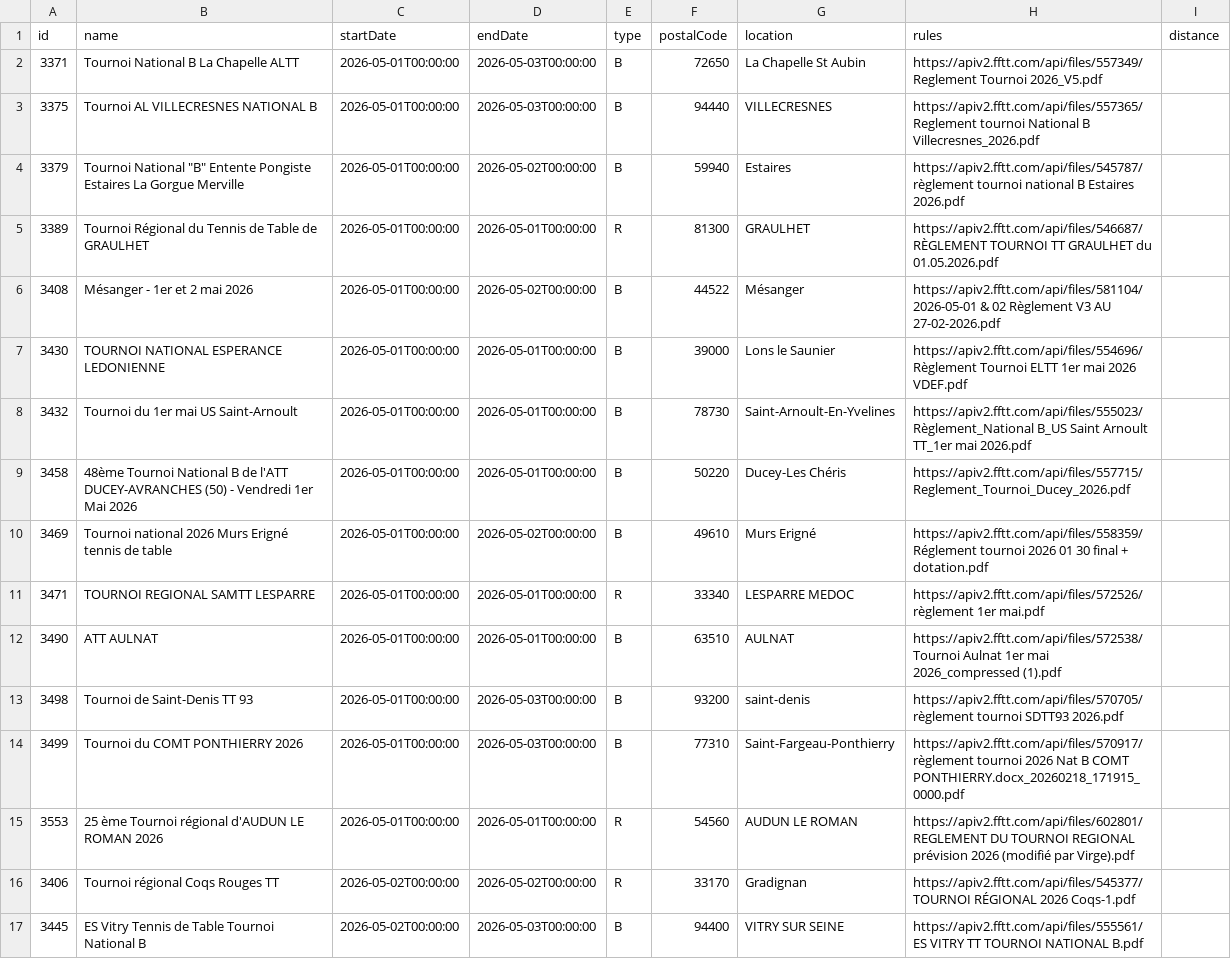
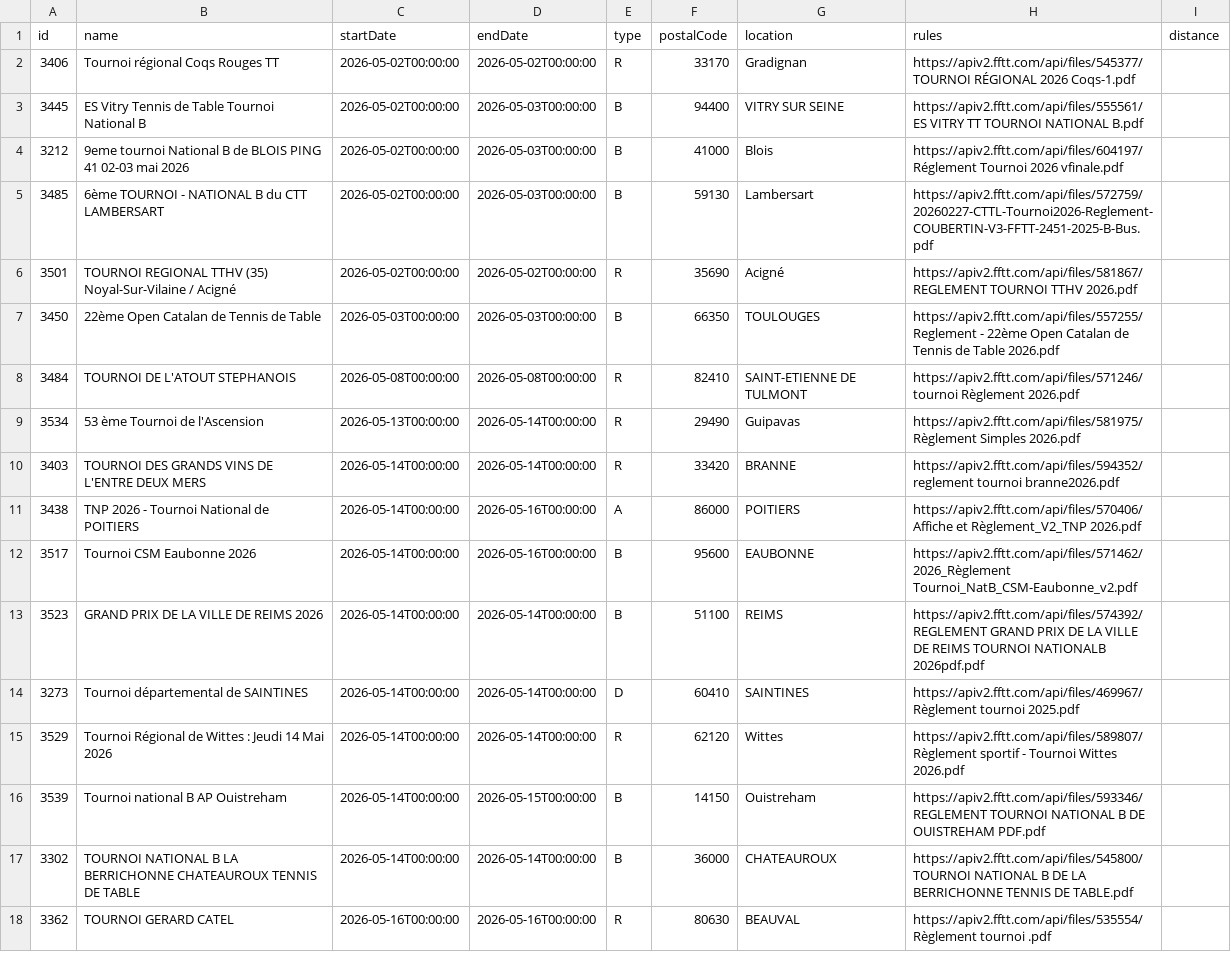
Before and after one commit to dcuenot/scrape_tournaments, a CSV file: csv/tournois.csv, drawn as a sheet; only a part is shown; the shorter side is filled out with more unchanged rows.

```diff
--- a/csv/tournois.csv
+++ b/csv/tournois.csv
@@ -1,16 +1,2 @@
 id,name,startDate,endDate,type,postalCode,location,rules,distance
-3371,Tournoi National B La Chapelle ALTT,2026-05-01T00:00:00,2026-05-03T00:00:00,B,72650,La Chapelle St Aubin,https://apiv2.fftt.com/api/files/557349/Reglement Tournoi 2026_V5.pdf,
-3375,Tournoi AL VILLECRESNES NATIONAL B ,2026-05-01T00:00:00,2026-05-03T00:00:00,B,94440,VILLECRESNES,https://apiv2.fftt.com/api/files/557365/Reglement tournoi National B Villecresnes_2026.pdf,
-3379,"Tournoi National ""B"" Entente Pongiste Estaires La Gorgue Merville",2026-05-01T00:00:00,2026-05-02T00:00:00,B,59940,Estaires,https://apiv2.fftt.com/api/files/545787/règlement tournoi national B Estaires 2026.pdf,
-3389,Tournoi Régional du Tennis de Table de GRAULHET,2026-05-01T00:00:00,2026-05-01T00:00:00,R,81300,GRAULHET,https://apiv2.fftt.com/api/files/546687/RÈGLEMENT TOURNOI TT GRAULHET du 01.05.2026.pdf,
-3408,Mésanger - 1er et 2 mai 2026,2026-05-01T00:00:00,2026-05-02T00:00:00,B,44522,Mésanger,https://apiv2.fftt.com/api/files/581104/2026-05-01 & 02 Règlement V3 AU 27-02-2026.pdf,
-3430,TOURNOI NATIONAL ESPERANCE LEDONIENNE,2026-05-01T00:00:00,2026-05-01T00:00:00,B,39000,Lons le Saunier,https://apiv2.fftt.com/api/files/554696/Règlement Tournoi ELTT 1er mai 2026 VDEF.pdf,
-3432,Tournoi du 1er mai US Saint-Arnoult,2026-05-01T00:00:00,2026-05-01T00:00:00,B,78730,Saint-Arnoult-En-Yvelines,https://apiv2.fftt.com/api/files/555023/Règlement_National B_US Saint Arnoult TT_1er mai 2026.pdf,
-3458,48ème Tournoi National B de l'ATT DUCEY-AVRANCHES (50) - Vendredi 1er Mai 2026,2026-05-01T00:00:00,2026-05-01T00:00:00,B,50220,Ducey-Les Chéris,https://apiv2.fftt.com/api/files/557715/Reglement_Tournoi_Ducey_2026.pdf,
-3469,Tournoi national 2026 Murs Erigné tennis de table,2026-05-01T00:00:00,2026-05-02T00:00:00,B,49610,Murs Erigné,https://apiv2.fftt.com/api/files/558359/Réglement tournoi 2026 01 30 final + dotation.pdf,
-3471,TOURNOI REGIONAL SAMTT LESPARRE,2026-05-01T00:00:00,2026-05-01T00:00:00,R,33340,LESPARRE MEDOC,https://apiv2.fftt.com/api/files/572526/règlement 1er mai.pdf,
-3490,ATT AULNAT,2026-05-01T00:00:00,2026-05-01T00:00:00,B,63510,AULNAT,https://apiv2.fftt.com/api/files/572538/Tournoi Aulnat 1er mai 2026_compressed (1).pdf,
-3498,Tournoi de Saint-Denis TT 93,2026-05-01T00:00:00,2026-05-03T00:00:00,B,93200,saint-denis,https://apiv2.fftt.com/api/files/570705/règlement tournoi SDTT93 2026.pdf,
-3499,Tournoi du COMT PONTHIERRY 2026,2026-05-01T00:00:00,2026-05-03T00:00:00,B,77310,Saint-Fargeau-Ponthierry ,https://apiv2.fftt.com/api/files/570917/règlement tournoi 2026 Nat B COMT PONTHIERRY.docx_20260218_171915_0000.pdf,
-3553,25 ème Tournoi régional d'AUDUN LE ROMAN 2026,2026-05-01T00:00:00,2026-05-01T00:00:00,R,54560,AUDUN LE ROMAN,https://apiv2.fftt.com/api/files/602801/REGLEMENT DU TOURNOI REGIONAL prévision 2026 (modifié par Virge).pdf,
 3406,Tournoi régional Coqs Rouges TT,2026-05-02T00:00:00,2026-05-02T00:00:00,R,33170,Gradignan,https://apiv2.fftt.com/api/files/545377/TOURNOI RÉGIONAL 2026 Coqs-1.pdf,
```
